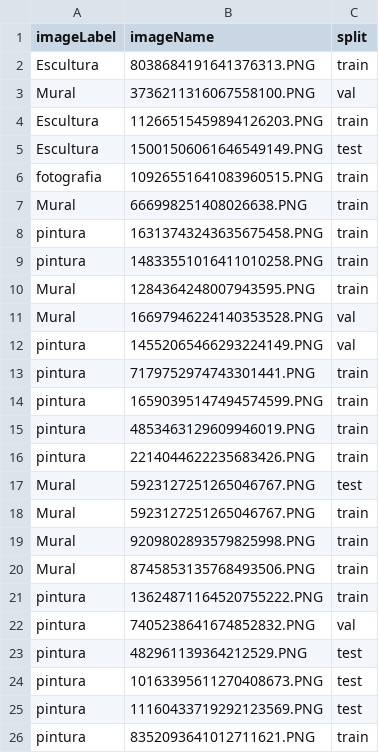
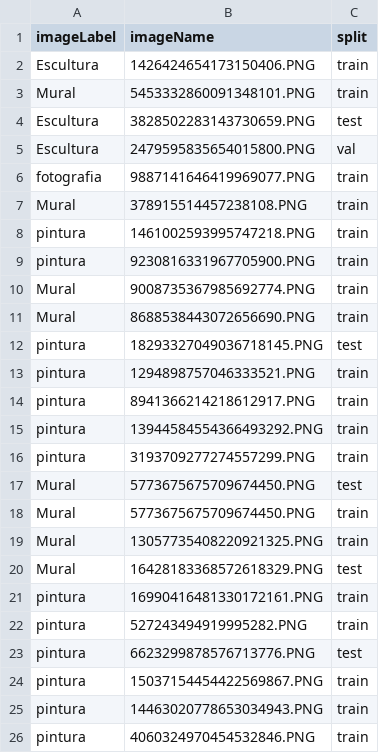
Before and after one commit to rechavar/artClassifier, a CSV file: metadata.csv, drawn as a sheet; only a part is shown; the diff covers the shown part only.

```diff
--- a/metadata.csv
+++ b/metadata.csv
@@ -1,26 +1,26 @@
 imageLabel,imageName,split
-Escultura,8038684191641376313.PNG,train
-Mural,3736211316067558100.PNG,val
-Escultura,11266515459894126203.PNG,train
-Escultura,15001506061646549149.PNG,test
-fotografia,10926551641083960515.PNG,train
-Mural,666998251408026638.PNG,train
-pintura,16313743243635675458.PNG,train
-pintura,14833551016411010258.PNG,train
-Mural,1284364248007943595.PNG,train
-Mural,16697946224140353528.PNG,val
-pintura,14552065466293224149.PNG,val
-pintura,7179752974743301441.PNG,train
-pintura,16590395147494574599.PNG,train
-pintura,4853463129609946019.PNG,train
-pintura,2214044622235683426.PNG,train
-Mural,5923127251265046767.PNG,test
-Mural,5923127251265046767.PNG,train
-Mural,9209802893579825998.PNG,train
-Mural,8745853135768493506.PNG,train
-pintura,13624871164520755222.PNG,train
-pintura,7405238641674852832.PNG,val
-pintura,482961139364212529.PNG,test
-pintura,10163395611270408673.PNG,test
-pintura,11160433719292123569.PNG,test
-pintura,8352093641012711621.PNG,train
+Escultura,1426424654173150406.PNG,train
+Mural,5453332860091348101.PNG,train
+Escultura,3828502283143730659.PNG,test
+Escultura,2479595835654015800.PNG,val
+fotografia,9887141646419969077.PNG,train
+Mural,378915514457238108.PNG,train
+pintura,1461002593995747218.PNG,train
+pintura,9230816331967705900.PNG,train
+Mural,9008735367985692774.PNG,train
+Mural,8688538443072656690.PNG,train
+pintura,18293327049036718145.PNG,test
+pintura,1294898757046333521.PNG,train
+pintura,8941366214218612917.PNG,train
+pintura,13944584554366493292.PNG,train
+pintura,3193709277274557299.PNG,train
+Mural,5773675675709674450.PNG,test
+Mural,5773675675709674450.PNG,train
+Mural,13057735408220921325.PNG,train
+Mural,16428183368572618329.PNG,test
+pintura,16990416481330172161.PNG,train
+pintura,527243494919995282.PNG,train
+pintura,6623299878576713776.PNG,test
+pintura,15037154454422569867.PNG,train
+pintura,14463020778653034943.PNG,train
+pintura,4060324970454532846.PNG,train
```
Also changed, not shown: 80 edited cells elsewhere in this file, 3 other files.
